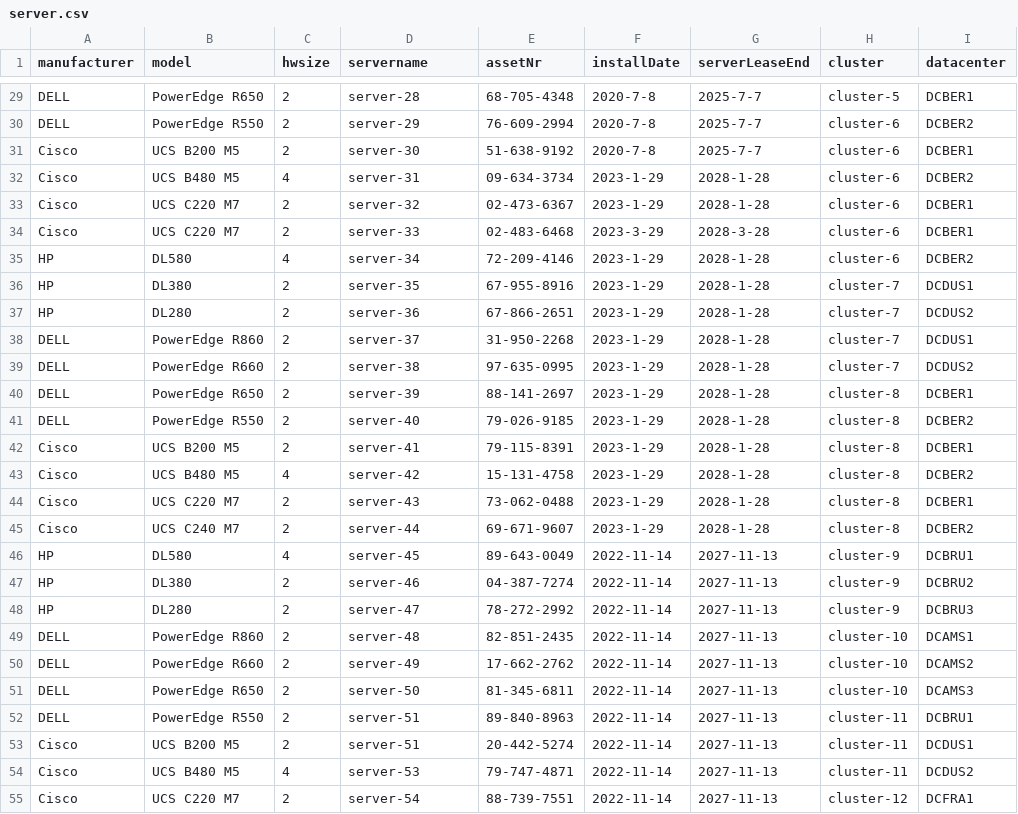
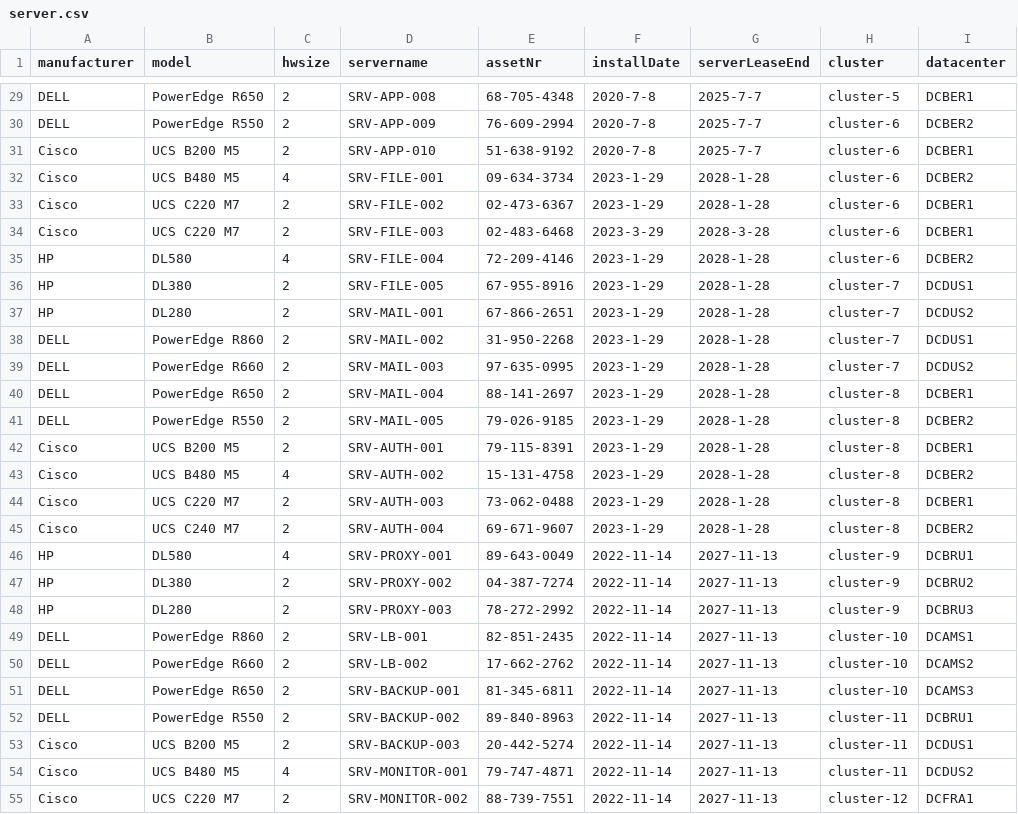
Before and after one commit to neo4j-field/itservicegraph, a CSV file: data/server.csv, drawn as a sheet; only a part is shown, gaps mark what is left out; the diff covers the shown part only; the diff names each change by its address in the sheet, - before the commit and + after, or states it on an @@ line.

```diff
--- a/data/server.csv
+++ b/data/server.csv
-D29 (servername): server-28
+D29 (servername): SRV-APP-008
-D30 (servername): server-29
+D30 (servername): SRV-APP-009
-D31 (servername): server-30
+D31 (servername): SRV-APP-010
-D32 (servername): server-31
+D32 (servername): SRV-FILE-001
-D33 (servername): server-32
+D33 (servername): SRV-FILE-002
-D34 (servername): server-33
+D34 (servername): SRV-FILE-003
-D35 (servername): server-34
+D35 (servername): SRV-FILE-004
-D36 (servername): server-35
+D36 (servername): SRV-FILE-005
-D37 (servername): server-36
+D37 (servername): SRV-MAIL-001
-D38 (servername): server-37
+D38 (servername): SRV-MAIL-002
-D39 (servername): server-38
+D39 (servername): SRV-MAIL-003
-D40 (servername): server-39
+D40 (servername): SRV-MAIL-004
-D41 (servername): server-40
+D41 (servername): SRV-MAIL-005
-D42 (servername): server-41
+D42 (servername): SRV-AUTH-001
-D43 (servername): server-42
+D43 (servername): SRV-AUTH-002
-D44 (servername): server-43
+D44 (servername): SRV-AUTH-003
-D45 (servername): server-44
+D45 (servername): SRV-AUTH-004
-D46 (servername): server-45
+D46 (servername): SRV-PROXY-001
-D47 (servername): server-46
+D47 (servername): SRV-PROXY-002
-D48 (servername): server-47
+D48 (servername): SRV-PROXY-003
-D49 (servername): server-48
+D49 (servername): SRV-LB-001
-D50 (servername): server-49
+D50 (servername): SRV-LB-002
-D51 (servername): server-50
+D51 (servername): SRV-BACKUP-001
-D52 (servername): server-51
+D52 (servername): SRV-BACKUP-002
-D53 (servername): server-51
+D53 (servername): SRV-BACKUP-003
-D54 (servername): server-53
+D54 (servername): SRV-MONITOR-001
-D55 (servername): server-54
+D55 (servername): SRV-MONITOR-002
```
Also changed, not shown: 60 edited cells elsewhere in this file, data/rz-sections-server.csv, data/server-app-service-customer.csv.
